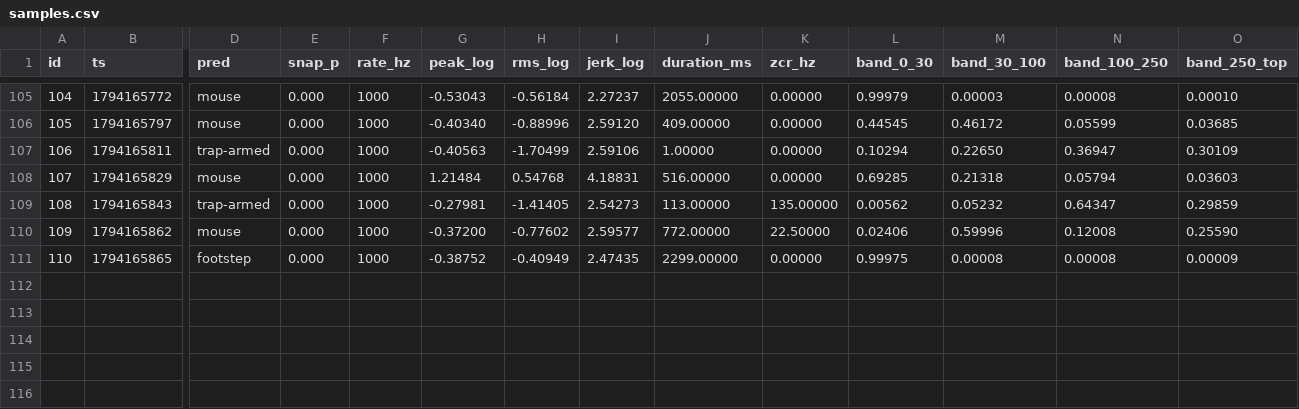
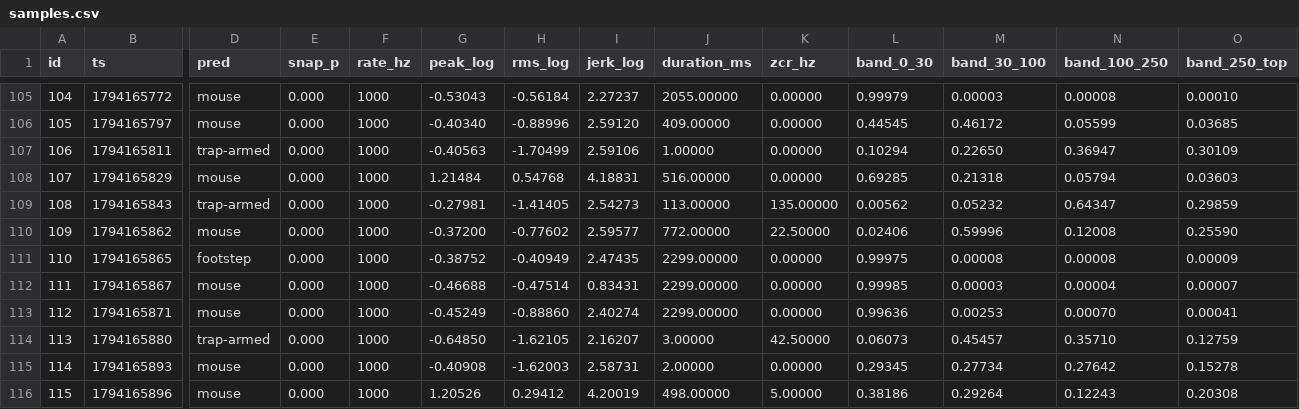
Before and after one commit to RandeLab/polh-kill, a CSV file: data/samples.csv, drawn as a sheet; only a part is shown, gaps mark what is left out; rows hold the shown columns only; the diff names each change by its address in the sheet, - before the commit and + after, or states it on an @@ line.

Commit message:
🐭 12 new captures from ze trap
Nothing happened, but it happened very precisely.

118 captures on ze device, 6 labelled.
Pushed by polh-kill v0.2.0 directly from ze ESP32-S3.

```diff
--- a/data/samples.csv
+++ b/data/samples.csv
+row 112: 111 | 1794165867 | mouse | 0.000 | 1000 | -0.46688 | -0.47514 | 0.83431 | 2299.00000 | 0.00000 | 0.99985 | 0.00003 | 0.00004 | 0.00007
+row 113: 112 | 1794165871 | mouse | 0.000 | 1000 | -0.45249 | -0.88860 | 2.40274 | 2299.00000 | 0.00000 | 0.99636 | 0.00253 | 0.00070 | 0.00041
+row 114: 113 | 1794165880 | trap-armed | 0.000 | 1000 | -0.64850 | -1.62105 | 2.16207 | 3.00000 | 42.50000 | 0.06073 | 0.45457 | 0.35710 | 0.12759
+row 115: 114 | 1794165893 | mouse | 0.000 | 1000 | -0.40908 | -1.62003 | 2.58731 | 2.00000 | 0.00000 | 0.29345 | 0.27734 | 0.27642 | 0.15278
+row 116: 115 | 1794165896 | mouse | 0.000 | 1000 | 1.20526 | 0.29412 | 4.20019 | 498.00000 | 5.00000 | 0.38186 | 0.29264 | 0.12243 | 0.20308
```
Also changed, not shown: 14 other files.
